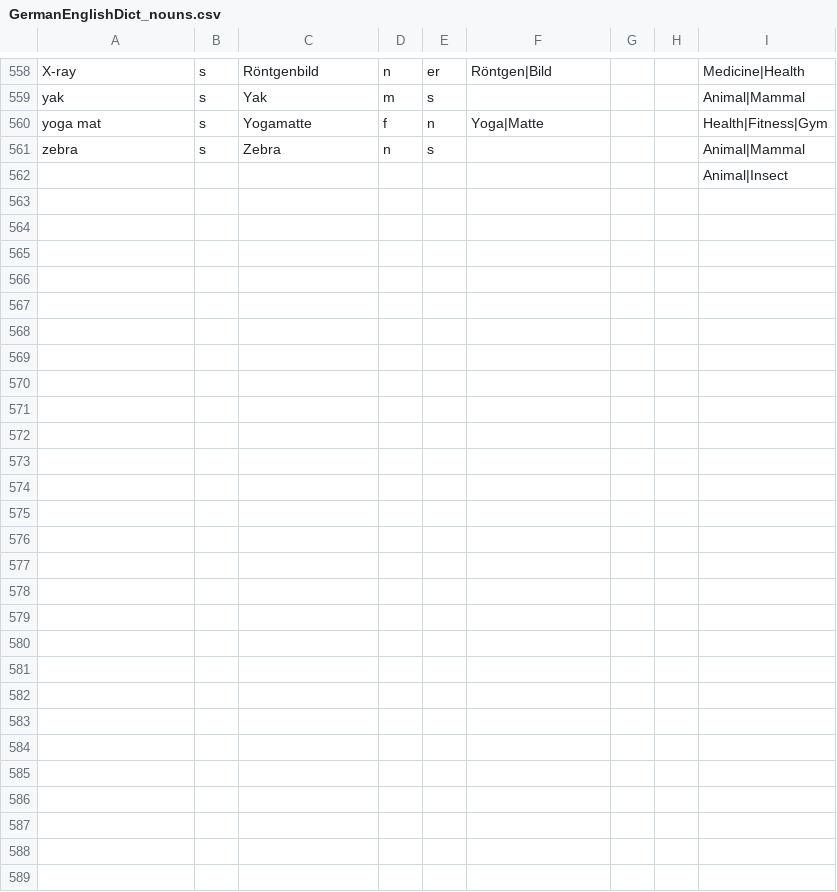
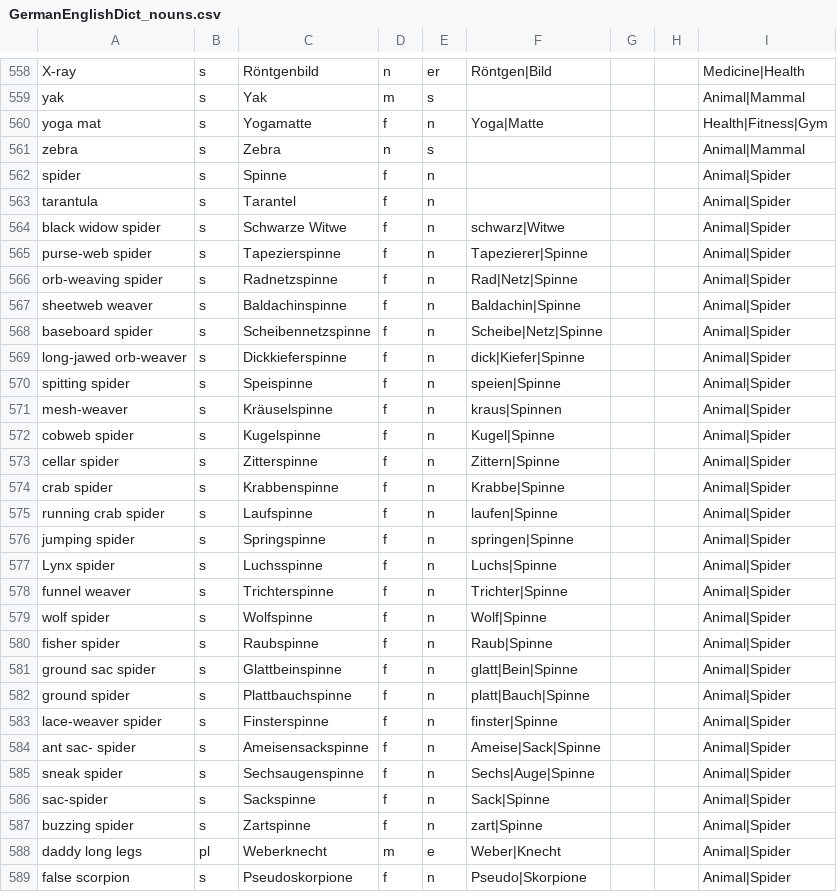
Before and after one commit to ml-pastore/German_English_Dict, a CSV file: GermanEnglishDict_nouns.csv, drawn as a sheet; only a part is shown, gaps mark what is left out; the diff covers the shown part only.

Commit message:
Update GermanEnglishDict_nouns.csv
Spiders

```diff
--- a/GermanEnglishDict_nouns.csv
+++ b/GermanEnglishDict_nouns.csv
@@ -561,2 +561,29 @@ yoga mat,s,Yogamatte,f,n,Yoga|Matte,,,Health|Fitness|Gym
 zebra,s,Zebra,n,s,,,,Animal|Mammal
-,,,,,,,,Animal|Insect
+spider,s,Spinne,f,n,,,,Animal|Spider
+tarantula,s,Tarantel,f,n,,,,Animal|Spider
+black widow spider,s,Schwarze Witwe,f,n,schwarz|Witwe,,,Animal|Spider
+purse-web spider,s,Tapezierspinne,f,n,Tapezierer|Spinne,,,Animal|Spider
+orb-weaving spider,s,Radnetzspinne,f,n,Rad|Netz|Spinne,,,Animal|Spider
+sheetweb weaver,s,Baldachinspinne,f,n,Baldachin|Spinne,,,Animal|Spider
+baseboard spider,s,Scheibennetzspinne,f,n,Scheibe|Netz|Spinne,,,Animal|Spider
+long-jawed orb-weaver,s,Dickkieferspinne,f,n,dick|Kiefer|Spinne,,,Animal|Spider
+spitting spider,s,Speispinne,f,n,speien|Spinne,,,Animal|Spider
+mesh-weaver,s,Kräuselspinne,f,n,kraus|Spinnen,,,Animal|Spider
+cobweb spider,s,Kugelspinne,f,n,Kugel|Spinne,,,Animal|Spider
+cellar spider,s,Zitterspinne,f,n,Zittern|Spinne,,,Animal|Spider
+crab spider,s,Krabbenspinne,f,n,Krabbe|Spinne,,,Animal|Spider
+running crab spider,s,Laufspinne,f,n,laufen|Spinne,,,Animal|Spider
+jumping spider,s,Springspinne,f,n,springen|Spinne,,,Animal|Spider
+Lynx spider,s,Luchsspinne,f,n,Luchs|Spinne,,,Animal|Spider
+funnel weaver,s,Trichterspinne,f,n,Trichter|Spinne,,,Animal|Spider
+wolf spider,s,Wolfspinne,f,n,Wolf|Spinne,,,Animal|Spider
+fisher spider,s,Raubspinne,f,n,Raub|Spinne,,,Animal|Spider
+ground sac spider,s,Glattbeinspinne,f,n,glatt|Bein|Spinne,,,Animal|Spider
+ground spider,s,Plattbauchspinne,f,n,platt|Bauch|Spinne,,,Animal|Spider
+lace-weaver spider,s,Finsterspinne,f,n,finster|Spinne,,,Animal|Spider
+ant sac- spider,s,Ameisensackspinne,f,n,Ameise|Sack|Spinne,,,Animal|Spider
+sneak spider,s,Sechsaugenspinne,f,n,Sechs|Auge|Spinne,,,Animal|Spider
+sac-spider,s,Sackspinne,f,n,Sack|Spinne,,,Animal|Spider
+buzzing spider,s,Zartspinne,f,n,zart|Spinne,,,Animal|Spider
+daddy long legs,pl,Weberknecht,m,e,Weber|Knecht,,,Animal|Spider
+false scorpion,s,Pseudoskorpione,f,n,Pseudo|Skorpione,,,Animal|Spider
```
Also changed, not shown: 1 edited cell elsewhere in this file.
